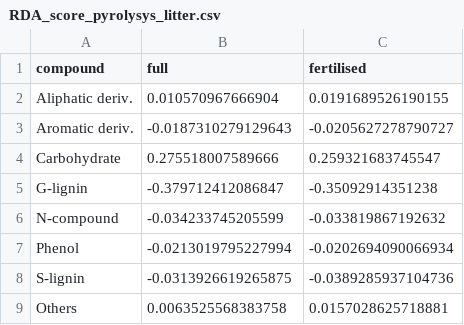
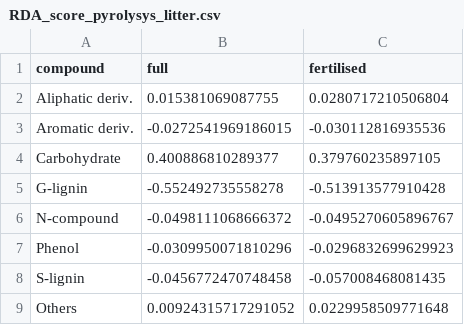
Before and after one commit to ShunHasegawa/Rosinedal-Summary, a CSV file: Output/Tables/RDA_score/RDA_score_pyrolysys_litter.csv, drawn as a sheet.

```diff
--- a/Output/Tables/RDA_score/RDA_score_pyrolysys_litter.csv
+++ b/Output/Tables/RDA_score/RDA_score_pyrolysys_litter.csv
@@ -1,9 +1,9 @@
 "compound","full","fertilised"
-"Aliphatic deriv.",0.010570967666904,0.0191689526190155
-"Aromatic deriv.",-0.0187310279129643,-0.0205627278790727
-"Carbohydrate",0.275518007589666,0.259321683745547
-"G-lignin",-0.379712412086847,-0.35092914351238
-"N-compound",-0.034233745205599,-0.033819867192632
-"Phenol",-0.0213019795227994,-0.0202694090066934
-"S-lignin",-0.0313926619265875,-0.0389285937104736
-"Others",0.0063525568383758,0.0157028625718881
+"Aliphatic deriv.",0.015381069087755,0.0280717210506804
+"Aromatic deriv.",-0.0272541969186015,-0.030112816935536
+"Carbohydrate",0.400886810289377,0.379760235897105
+"G-lignin",-0.552492735558278,-0.513913577910428
+"N-compound",-0.0498111068666372,-0.0495270605896767
+"Phenol",-0.0309950071810296,-0.0296832699629923
+"S-lignin",-0.0456772470748458,-0.057008468081435
+"Others",0.00924315717291052,0.0229958509771648
```
Also changed, not shown: Output/Tables/RDA_score/RDA_score_NMR_humus.csv, Output/Tables/RDA_score/RDA_score_NMR_litter.csv, 4 other files.
